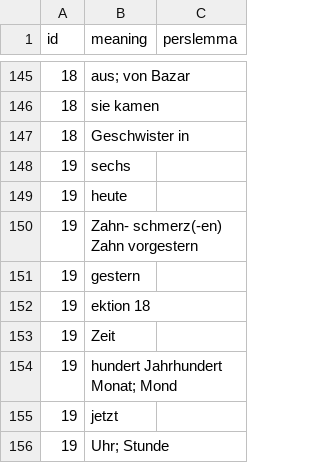
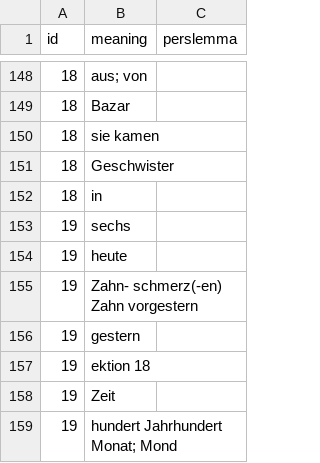
Before and after one commit to skaivolas/sobhani, a CSV file: _data/lexicons.csv, drawn as a sheet; only a part is shown, gaps mark what is left out; the shorter side is filled out with more unchanged rows; the diff covers the shown part only.

```diff
--- a/_data/lexicons.csv
+++ b/_data/lexicons.csv
@@ -145,4 +148,6 @@ id,meaning,perslemma
-18,aus; von Bazar,
+18,aus; von,
+18,Bazar,
 18,sie kamen,
-18,Geschwister in,
+18,Geschwister,
+18,in,
 19,sechs,
```
Also changed, not shown: 11 added rows, 8 removed rows and 11 edited cells elsewhere in this file, 1 other file.
